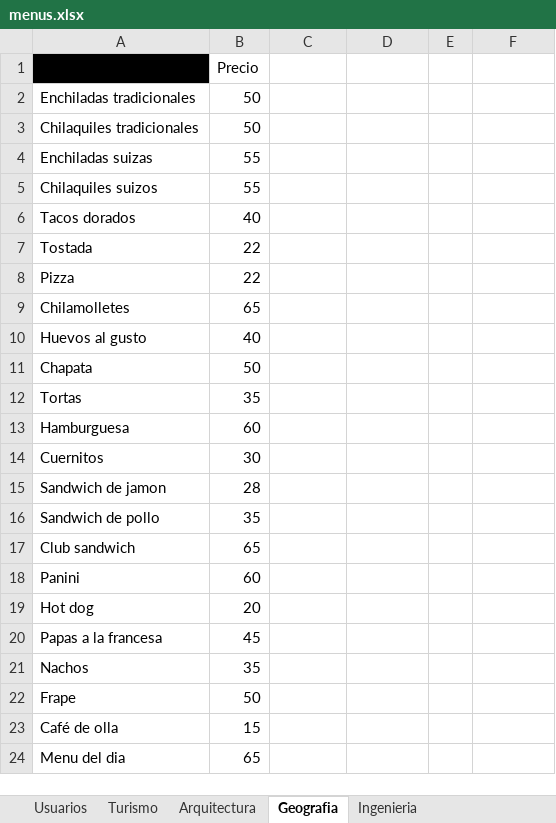
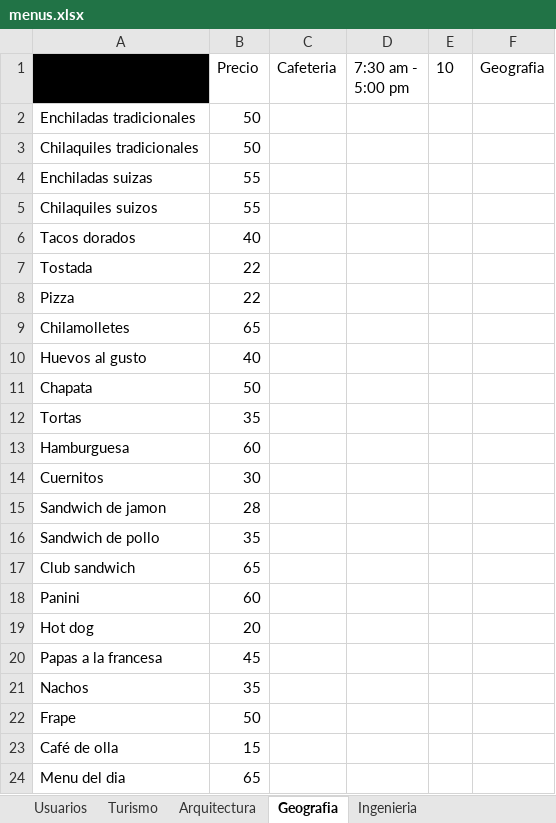
Before and after one commit to NeftaliGC/WherEat, an Excel workbook: src/main/resources/Data/menus.xlsx, sheet Geografia, drawn as a sheet; values as stored, in another font and other column widths than the file's, no borders; table styles not drawn; the diff names each change by its address in the sheet, - before the commit and + after, or states it on an @@ line.

```diff
--- a/src/main/resources/Data/menus.xlsx (sheet Geografia)
+++ b/src/main/resources/Data/menus.xlsx (sheet Geografia)
-C1: (empty)
+C1: Cafeteria
-D1: (empty)
+D1: 7:30 am - 5:00 pm
-E1: (empty)
+E1: 10
-F1: (empty)
+F1: Geografia
```
Also changed, not shown: sheet Biblioteca Central, sheet Humanidades, sheet Arquitectura, sheet Ingenieria, sheet Contaduria, sheet Turismo, 1 more sheet, 10 other files.
